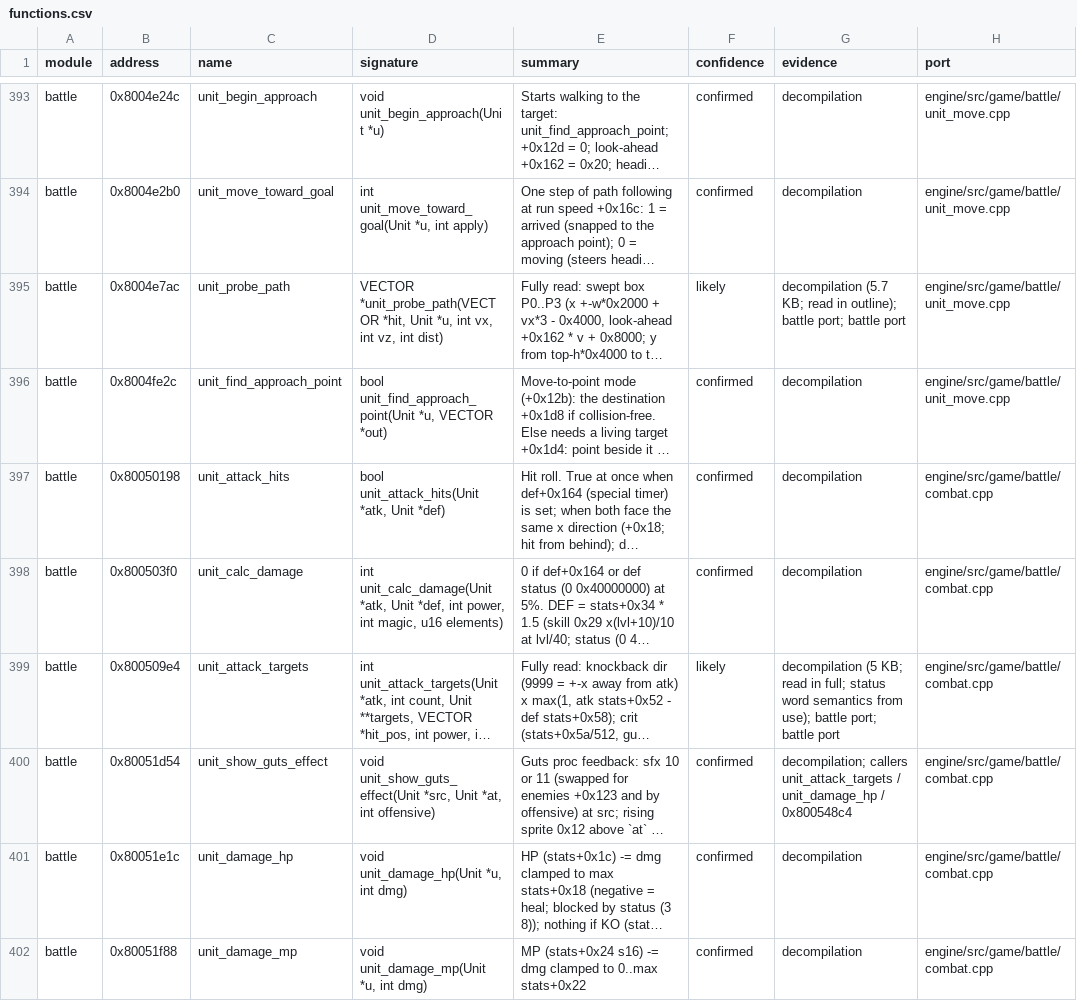
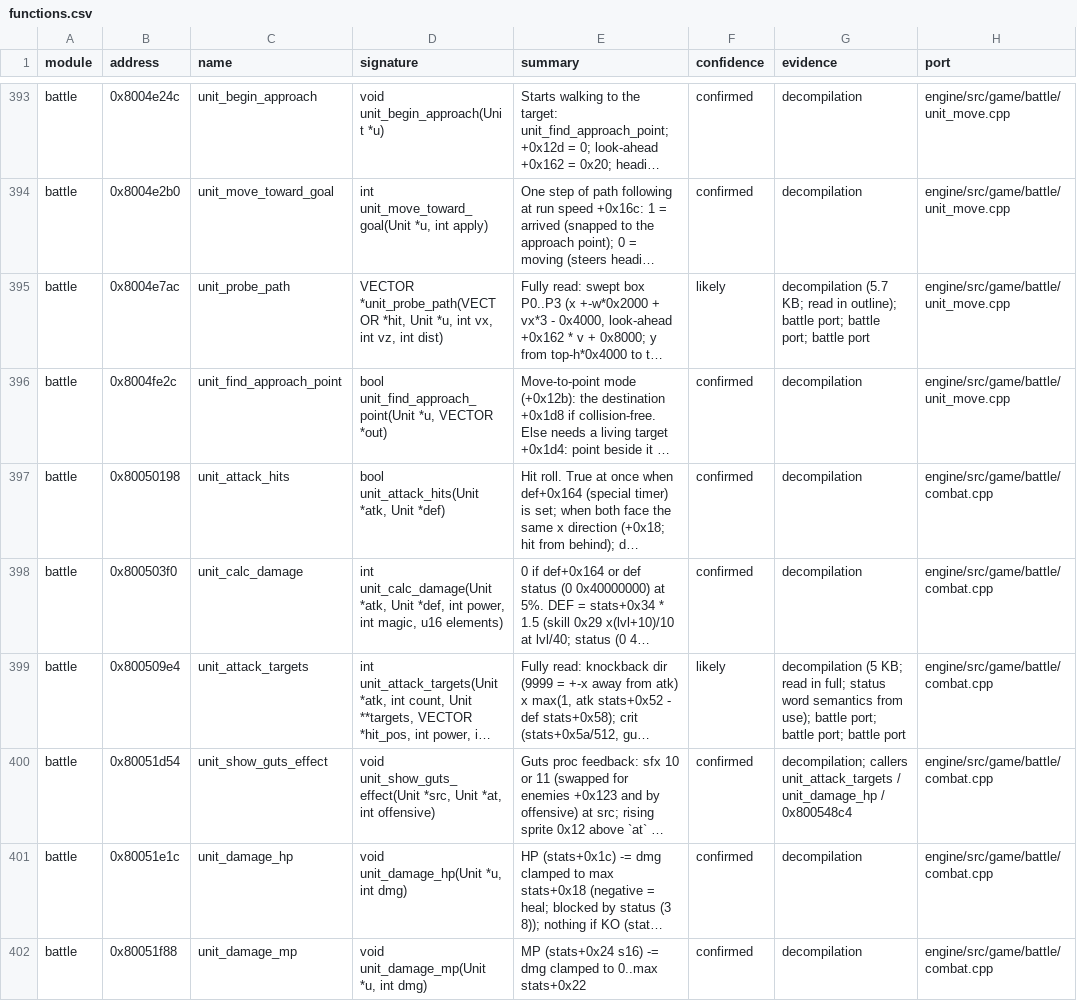
Before and after one commit to IronJade/Shattered-Stars, a CSV file: docs/catalog/functions.csv, drawn as a sheet; only a part is shown, gaps mark what is left out; long unchanged cells end in …; the diff covers the shown part only; the diff names each change by its address in the sheet, - before the commit and + after, or states it on an @@ line.

```diff
--- a/docs/catalog/functions.csv
+++ b/docs/catalog/functions.csv
-G395 (evidence): …port; battle port
+G395 (evidence): …port; battle port; battle port
-G399 (evidence): …port; battle port
+G399 (evidence): …port; battle port; battle port
```
Also changed, not shown: 52 edited cells elsewhere in this file, docs/catalog/globals.csv, 18 other files.
